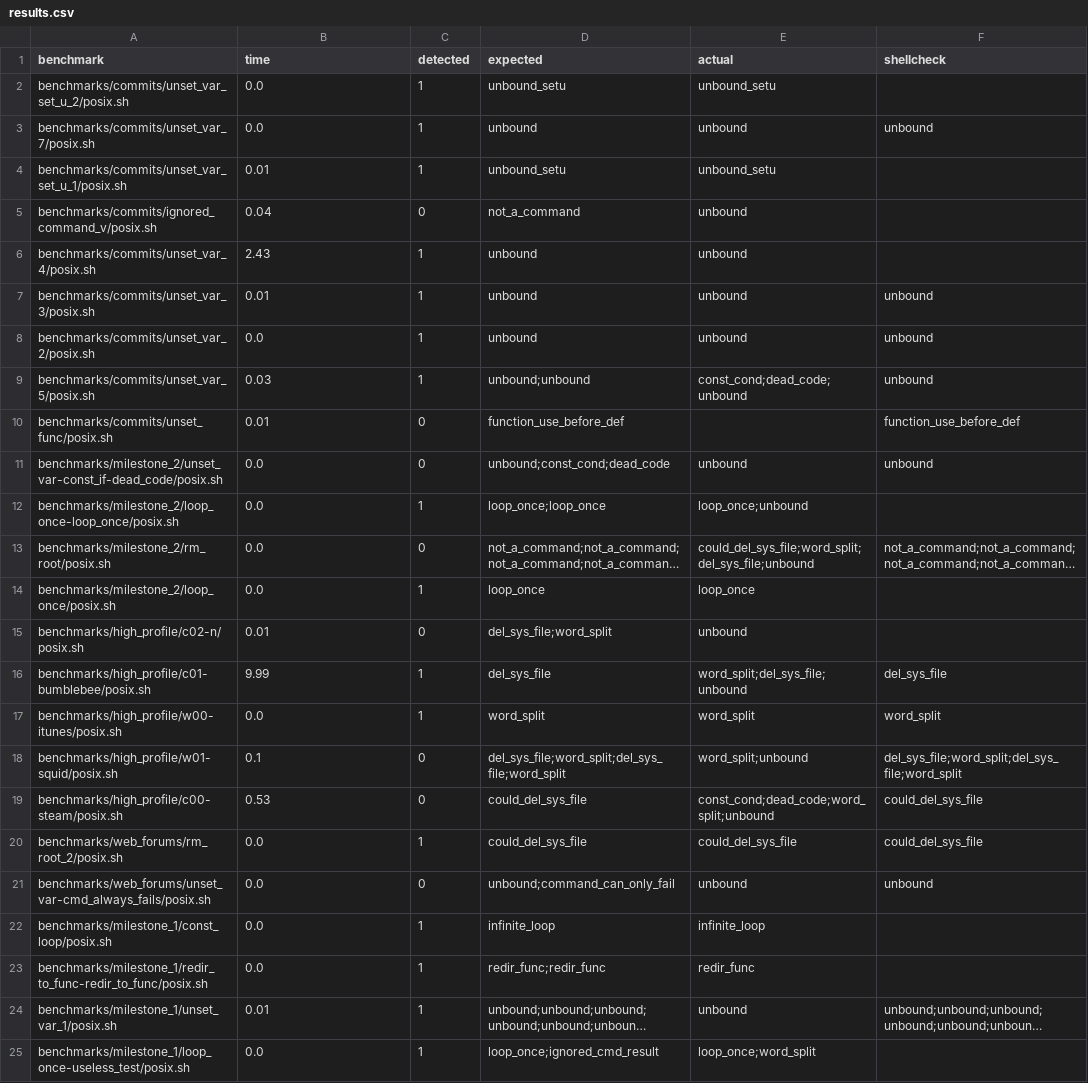
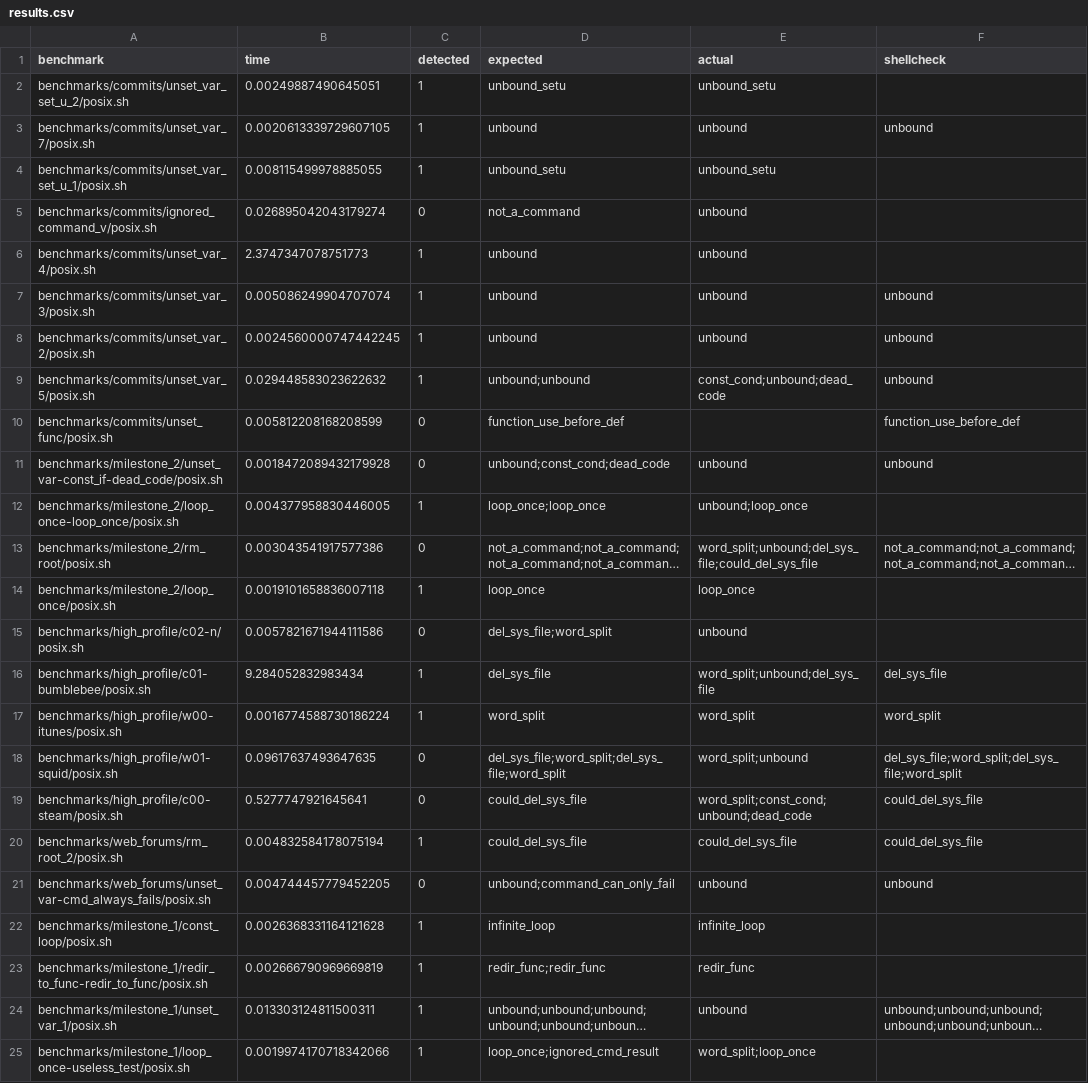
Before and after one commit to atlas-brown/sash, a CSV file: scripts/results.csv, drawn as a sheet; long unchanged cells end in …; the diff names each change by its address in the sheet, - before the commit and + after, or states it on an @@ line.

Commit message:
Update eval script
Signed-off-by: Evangelos Lamprou <vagos@lamprou.xyz>

```diff
--- a/scripts/results.csv
+++ b/scripts/results.csv
-B2 (time): 0.0
+B2 (time): 0.00249887490645051
-B3 (time): 0.0
+B3 (time): 0.0020613339729607105
-B4 (time): 0.01
+B4 (time): 0.008115499978885055
-B5 (time): 0.04
+B5 (time): 0.026895042043179274
-B6 (time): 2.43
+B6 (time): 2.3747347078751773
-B7 (time): 0.01
+B7 (time): 0.005086249904707074
-B8 (time): 0.0
+B8 (time): 0.0024560000747442245
-B9 (time): 0.03
+B9 (time): 0.029448583023622632
-E9 (actual): const_cond;dead_code;unbound
+E9 (actual): const_cond;unbound;dead_code
-B10 (time): 0.01
+B10 (time): 0.005812208168208599
-B11 (time): 0.0
+B11 (time): 0.0018472089432179928
-B12 (time): 0.0
+B12 (time): 0.004377958830446005
-E12 (actual): loop_once;unbound
+E12 (actual): unbound;loop_once
-B13 (time): 0.0
+B13 (time): 0.003043541917577386
-E13 (actual): could_del_sys_file;word_split;del_sys_file;unbound
+E13 (actual): word_split;unbound;del_sys_file;could_del_sys_file
-B14 (time): 0.0
+B14 (time): 0.0019101658836007118
-B15 (time): 0.01
+B15 (time): 0.0057821671944111586
-B16 (time): 9.99
+B16 (time): 9.284052832983434
-E16 (actual): word_split;del_sys_file;unbound
+E16 (actual): word_split;unbound;del_sys_file
-B17 (time): 0.0
+B17 (time): 0.0016774588730186224
-B18 (time): 0.1
+B18 (time): 0.09617637493647635
-B19 (time): 0.53
+B19 (time): 0.5277747921645641
-E19 (actual): const_cond;dead_code;word_split;unbound
+E19 (actual): word_split;const_cond;unbound;dead_code
-B20 (time): 0.0
+B20 (time): 0.004832584178075194
-B21 (time): 0.0
+B21 (time): 0.004744457779452205
-B22 (time): 0.0
+B22 (time): 0.0026368331164121628
-B23 (time): 0.0
+B23 (time): 0.002666790969669819
-B24 (time): 0.01
+B24 (time): 0.013303124811500311
-B25 (time): 0.0
+B25 (time): 0.0019974170718342066
-E25 (actual): loop_once;word_split
+E25 (actual): word_split;loop_once
```
Also changed, not shown: 2 other files.
